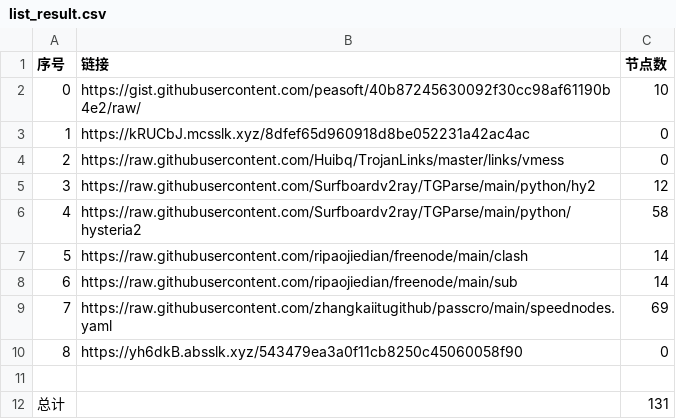
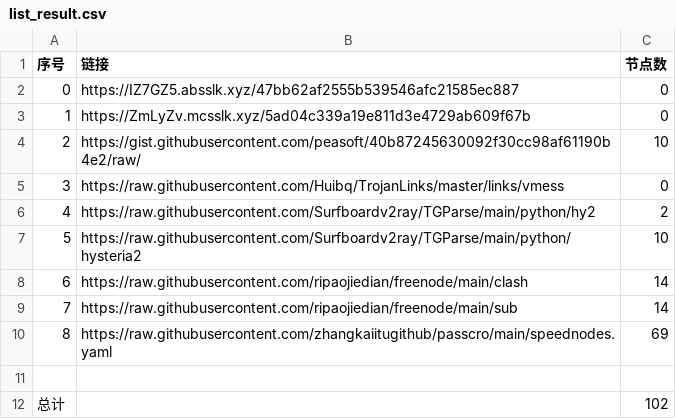
Before and after one commit to hahahahalipoterr/NoMoreWalls, a CSV file: list_result.csv, drawn as a sheet; removed rows and columns are numbered as before the commit, all else as after; the diff names each change by its address in the sheet, - before the commit and + after, or states it on an @@ line.

```diff
--- a/list_result.csv
+++ b/list_result.csv
+row 2: 0 | https://IZ7GZ5.absslk.xyz/47bb62af2555b539546afc21585ec887 | 0
+row 3: 1 | https://ZmLyZv.mcsslk.xyz/5ad04c339a19e811d3e4729ab609f67b | 0
@@ column A (序号) renumbered between rows 4 and 10 @@
-row 3: 1 | https://kRUCbJ.mcsslk.xyz/8dfef65d960918d8be052231a42ac4ac | 0
-C6 (节点数): 12
+C6 (节点数): 2
-C7 (节点数): 58
+C7 (节点数): 10
-row 10: 8 | https://yh6dkB.absslk.xyz/543479ea3a0f11cb8250c45060058f90 | 0
-C12 (节点数): 131
+C12 (节点数): 102
```
Also changed, not shown: 8 other files.
